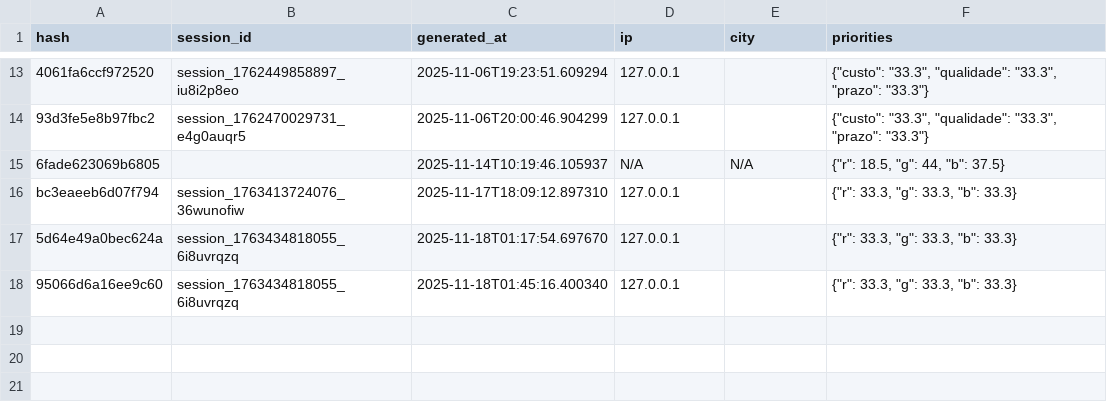
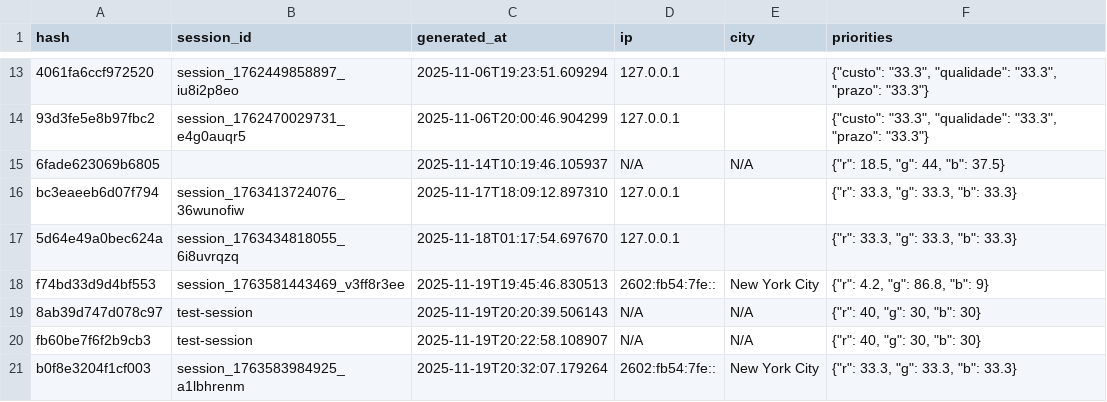
Before and after one commit to mazoqeufaco/dashboard_noetika_2_99B-MatW, a CSV file: tracking_data/reports.csv, drawn as a sheet; only a part is shown, gaps mark what is left out.

```diff
--- a/tracking_data/reports.csv
+++ b/tracking_data/reports.csv
@@ -17,2 +17,5 @@ bc3eaeeb6d07f794,session_1763413724076_36wunofiw,2025-11-17T18:09:12.897310,127.
 5d64e49a0bec624a,session_1763434818055_6i8uvrqzq,2025-11-18T01:17:54.697670,127.0.0.1,,"{""r"": 33.3, ""g"": 33.3, ""b"": 33.3}"
-95066d6a16ee9c60,session_1763434818055_6i8uvrqzq,2025-11-18T01:45:16.400340,127.0.0.1,,"{""r"": 33.3, ""g"": 33.3, ""b"": 33.3}"
+f74bd33d9d4bf553,session_1763581443469_v3ff8r3ee,2025-11-19T19:45:46.830513,2602:fb54:7fe::,New York City,"{""r"": 4.2, ""g"": 86.8, ""b"": 9}"
+8ab39d747d078c97,test-session,2025-11-19T20:20:39.506143,N/A,N/A,"{""r"": 40, ""g"": 30, ""b"": 30}"
+fb60be7f6f2b9cb3,test-session,2025-11-19T20:22:58.108907,N/A,N/A,"{""r"": 40, ""g"": 30, ""b"": 30}"
+b0f8e3204f1cf003,session_1763583984925_a1lbhrenm,2025-11-19T20:32:07.179264,2602:fb54:7fe::,New York City,"{""r"": 33.3, ""g"": 33.3, ""b"": 33.3}"
```
Also changed, not shown: tracking_data/sessions.csv, 17 other files.
